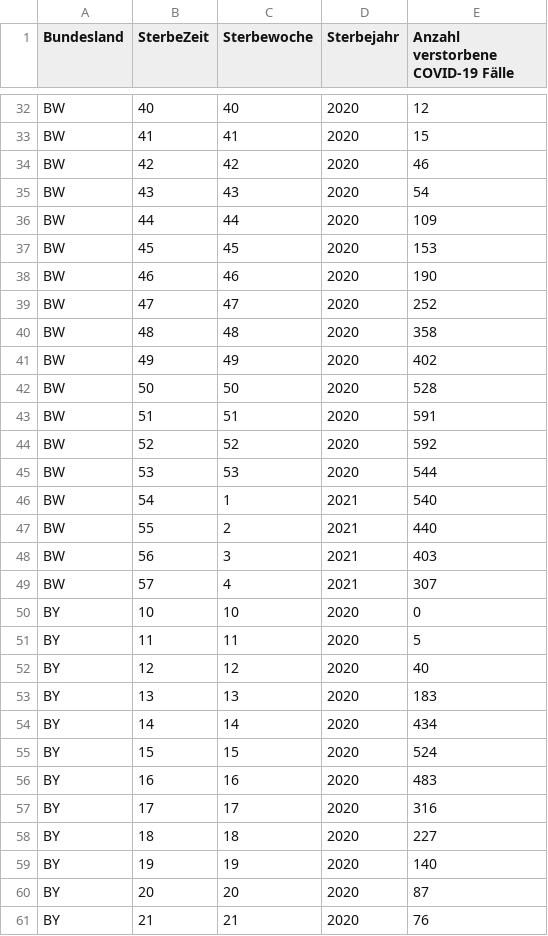
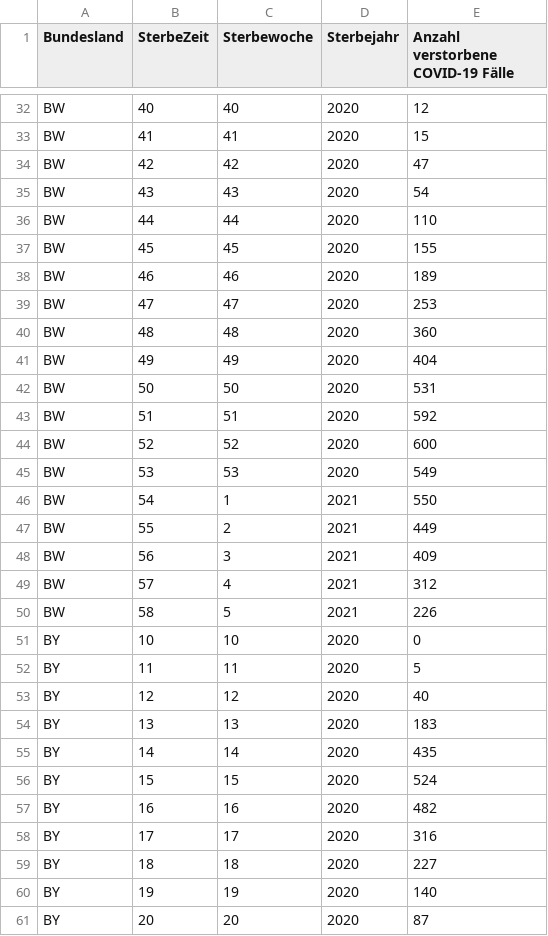
Before and after one commit to ofenloch/rki-data-evaluation, a CSV file: rki-data/RKI-COVID-19_Todesfaelle-csv/COVID_Todesfälle_BL.csv, drawn as a sheet; only a part is shown, gaps mark what is left out; the shorter side is filled out with more unchanged rows; the diff covers the shown part only.

```diff
--- a/rki-data/RKI-COVID-19_Todesfaelle-csv/COVID_Todesfälle_BL.csv
+++ b/rki-data/RKI-COVID-19_Todesfaelle-csv/COVID_Todesfälle_BL.csv
@@ -33,18 +33,19 @@ BW;40;40;2020;12
 BW;41;41;2020;15
-BW;42;42;2020;46
+BW;42;42;2020;47
 BW;43;43;2020;54
-BW;44;44;2020;109
-BW;45;45;2020;153
-BW;46;46;2020;190
-BW;47;47;2020;252
-BW;48;48;2020;358
-BW;49;49;2020;402
-BW;50;50;2020;528
-BW;51;51;2020;591
-BW;52;52;2020;592
-BW;53;53;2020;544
-BW;54;1;2021;540
-BW;55;2;2021;440
-BW;56;3;2021;403
-BW;57;4;2021;307
+BW;44;44;2020;110
+BW;45;45;2020;155
+BW;46;46;2020;189
+BW;47;47;2020;253
+BW;48;48;2020;360
+BW;49;49;2020;404
+BW;50;50;2020;531
+BW;51;51;2020;592
+BW;52;52;2020;600
+BW;53;53;2020;549
+BW;54;1;2021;550
+BW;55;2;2021;449
+BW;56;3;2021;409
+BW;57;4;2021;312
+BW;58;5;2021;226
 BY;10;10;2020;0
@@ -53,5 +54,5 @@ BY;12;12;2020;40
 BY;13;13;2020;183
-BY;14;14;2020;434
+BY;14;14;2020;435
 BY;15;15;2020;524
-BY;16;16;2020;483
+BY;16;16;2020;482
 BY;17;17;2020;316
```
Also changed, not shown: 15 added rows and 101 edited cells elsewhere in this file, rki-data/RKI-Fallzahlen_Kum_Tab-csv/BL_7-Tage-Fallzahlen.csv, rki-data/RKI-Fallzahlen_Kum_Tab-csv/BL_7-Tage-Inzidenz.csv, 15 other files.
